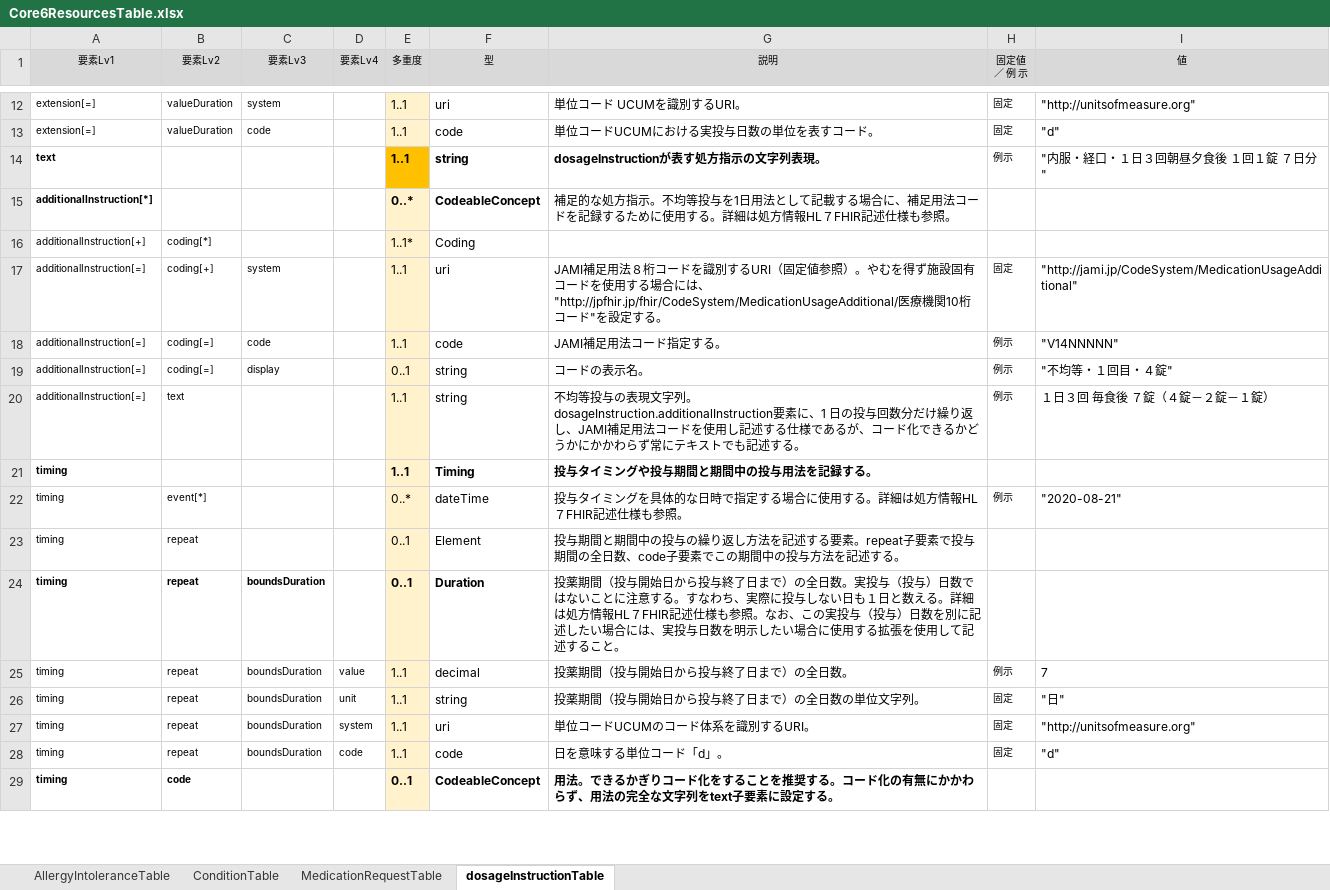
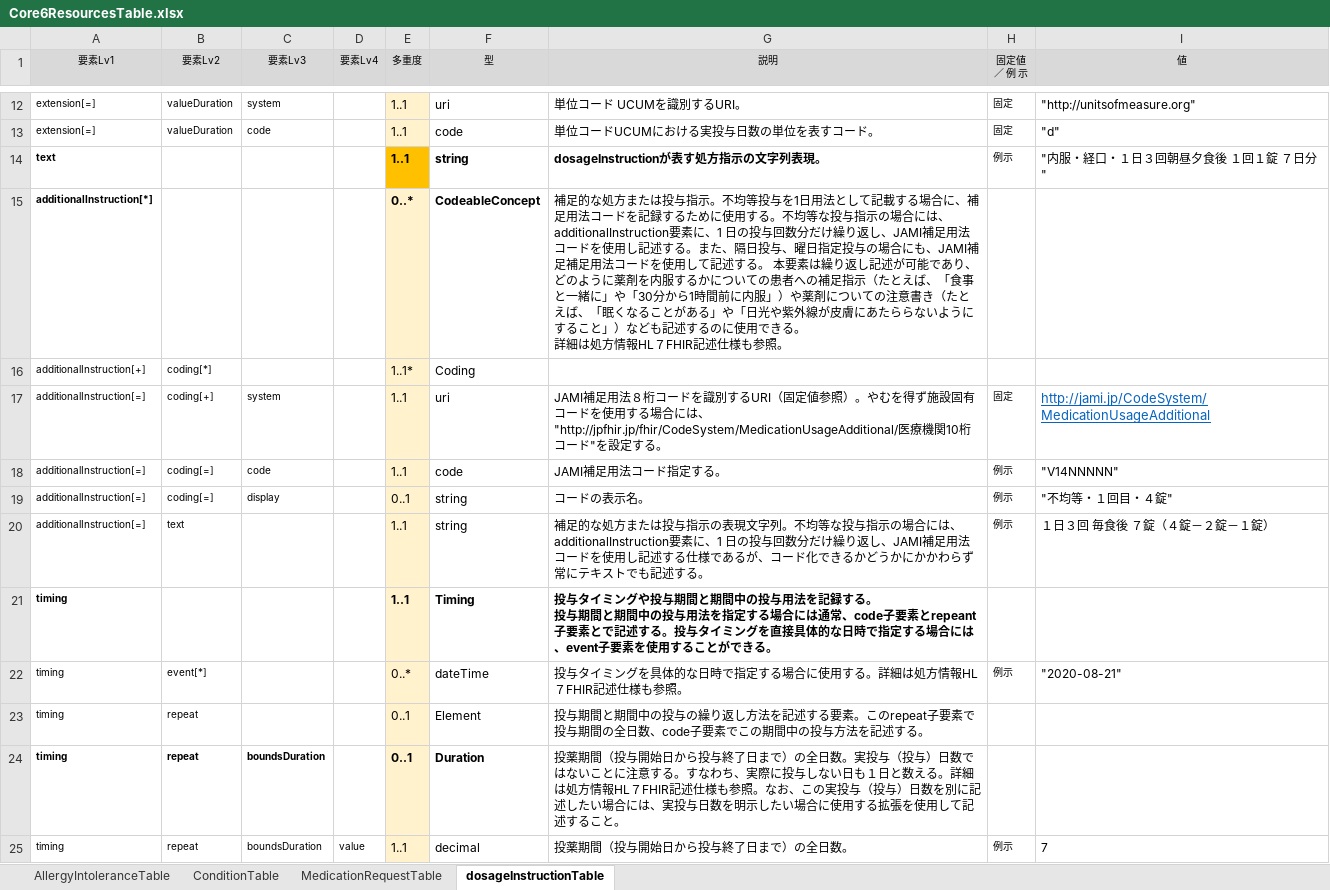
Before and after one commit to jami-fhir-jp-wg/clinical-core, an Excel workbook: reference/Core6ResourcesTable.xlsx, sheet dosageInstructionTable, drawn as a sheet; only a part is shown, gaps mark what is left out; the shorter side is filled out with more unchanged rows; values as stored, in another font and other column widths than the file's, no borders; ↵ is a line break in a cell; the diff names each change by its address in the sheet, - before the commit and + after, or states it on an @@ line.

```diff
--- a/reference/Core6ResourcesTable.xlsx (sheet dosageInstructionTable)
+++ b/reference/Core6ResourcesTable.xlsx (sheet dosageInstructionTable)
-G15 (説明): …的な処方指示。不均等投与を1日用法として記載する場合に、補足用法コードを記録するために使用する。詳細は処…
+G15 (説明): …的な処方または投与指示。不均等投与を1日用法として記載する場合に、補足用法コードを記録するために使用する。不均等な投与指示の場合には、additionalInstruction要素に、1 日の投与回数分だけ繰り返し、JAMI補足用法コードを使用し記述する。また、隔日投与、曜日指定投与の場合にも、JAMI補足補足用法コードを使用して記述する。 本要素は繰り返し記述が可能であり、どのように薬剤を内服するかについての患者への補足指示（たとえば、「食事と一緒に」や「30分から1時間前に内服」）や薬剤についての注意書き（たとえば、「眠くなることがある」や「日光や紫外線が皮膚にあたららないようにすること」）なども記述するのに使用できる。 ↵ 詳細は処…
-I17 (値): "http://jami.jp/CodeSystem/MedicationUsageAdditional"
+I17 (値): http://jami.jp/CodeSystem/MedicationUsageAdditional
@@ I17 underline: off → on, text colour: black → #0563C1, text size: larger @@
-G20 (説明): 不均等投与の表現文字列。 ↵ dosageInstruction.additionalInstruction要素に、…
+G20 (説明): 補足的な処方または投与指示の表現文字列。不均等な投与指示の場合には、additionalInstruction要素に、…
-G21 (説明): …録する。
+G21 (説明): …録する。 ↵ 投与期間と期間中の投与用法を指定する場合には通常、code子要素とrepeant子要素とで記述する。投与タイミングを直接具体的な日時で指定する場合には、event子要素を使用することができる。
-G23 (説明): …る要素。repeat子要素…
+G23 (説明): …る要素。このrepeat子要素…
```
Also changed, not shown: 3 other files.
